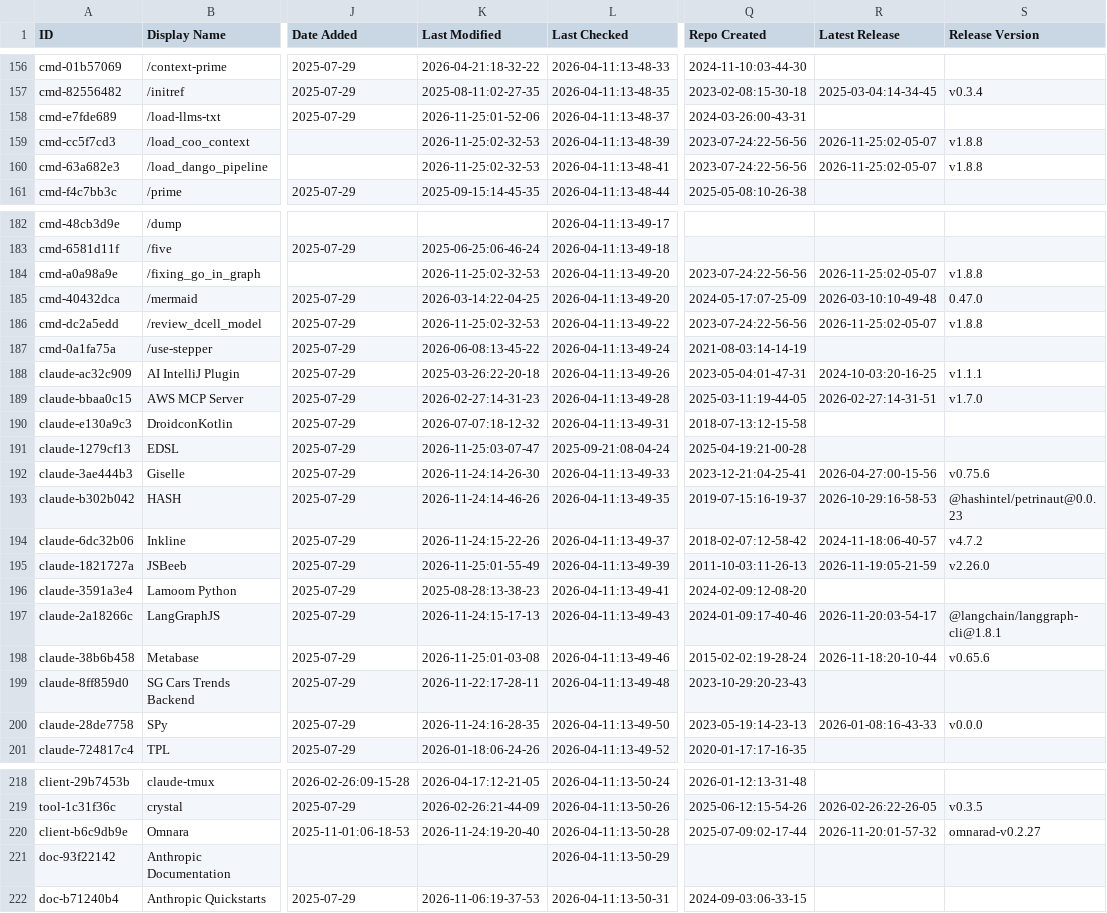
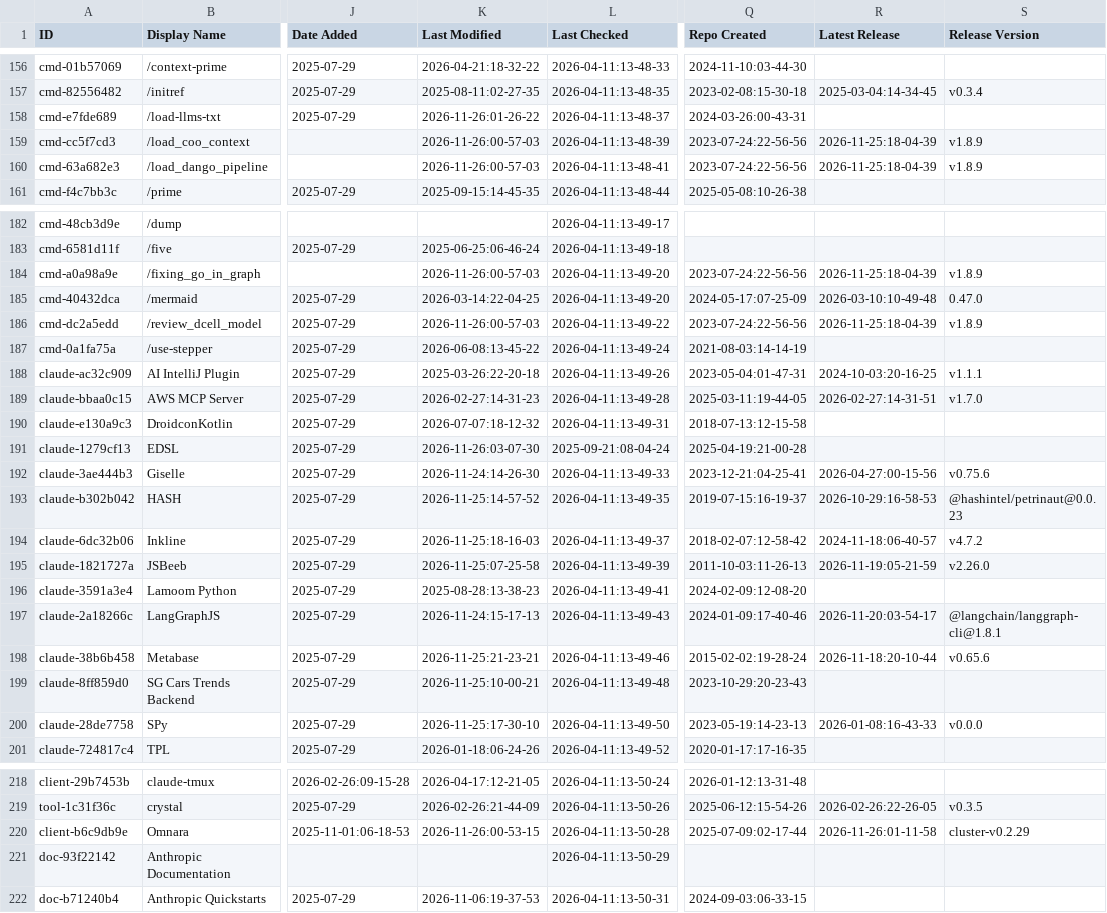
Before and after one commit to abgulati/awesome-claude-code, a CSV file: THE_RESOURCES_TABLE.csv, drawn as a sheet; only a part is shown, gaps mark what is left out; the diff covers the shown part only; the diff names each change by its address in the sheet, - before the commit and + after, or states it on an @@ line.

```diff
--- a/THE_RESOURCES_TABLE.csv
+++ b/THE_RESOURCES_TABLE.csv
-K158 (Last Modified): 2026-11-25:01-52-06
+K158 (Last Modified): 2026-11-26:01-26-22
-K159:K160 (Last Modified): 2026-11-25:02-32-53
+K159:K160 (Last Modified): 2026-11-26:00-57-03
-R159:R160 (Latest Release): 2026-11-25:02-05-07
+R159:R160 (Latest Release): 2026-11-25:18-04-39
-S159:S160 (Release Version): v1.8.8
+S159:S160 (Release Version): v1.8.9
-K184 (Last Modified): 2026-11-25:02-32-53
+K184 (Last Modified): 2026-11-26:00-57-03
-R184 (Latest Release): 2026-11-25:02-05-07
+R184 (Latest Release): 2026-11-25:18-04-39
-S184 (Release Version): v1.8.8
+S184 (Release Version): v1.8.9
-K186 (Last Modified): 2026-11-25:02-32-53
+K186 (Last Modified): 2026-11-26:00-57-03
-R186 (Latest Release): 2026-11-25:02-05-07
+R186 (Latest Release): 2026-11-25:18-04-39
-S186 (Release Version): v1.8.8
+S186 (Release Version): v1.8.9
-K191 (Last Modified): 2026-11-25:03-07-47
+K191 (Last Modified): 2026-11-26:03-07-30
-K193 (Last Modified): 2026-11-24:14-46-26
+K193 (Last Modified): 2026-11-25:14-57-52
-K194 (Last Modified): 2026-11-24:15-22-26
+K194 (Last Modified): 2026-11-25:18-16-03
-K195 (Last Modified): 2026-11-25:01-55-49
+K195 (Last Modified): 2026-11-25:07-25-58
-K198 (Last Modified): 2026-11-25:01-03-08
+K198 (Last Modified): 2026-11-25:21-23-21
-K199 (Last Modified): 2026-11-22:17-28-11
+K199 (Last Modified): 2026-11-25:10-00-21
-K200 (Last Modified): 2026-11-24:16-28-35
+K200 (Last Modified): 2026-11-25:17-30-10
-K220 (Last Modified): 2026-11-24:19-20-40
+K220 (Last Modified): 2026-11-26:00-53-15
-R220 (Latest Release): 2026-11-20:01-57-32
+R220 (Latest Release): 2026-11-26:01-11-58
-S220 (Release Version): omnarad-v0.2.27
+S220 (Release Version): cluster-v0.2.29
```
Also changed, not shown: 32 edited cells elsewhere in this file.
